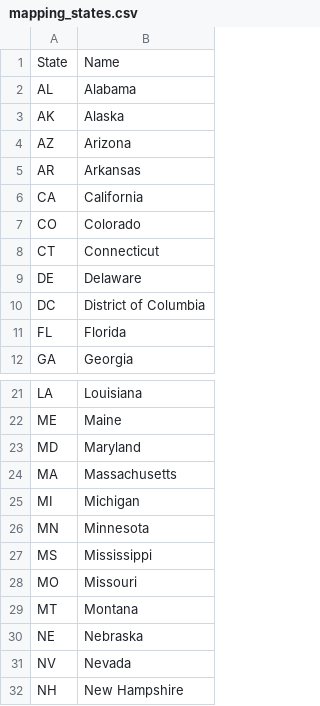
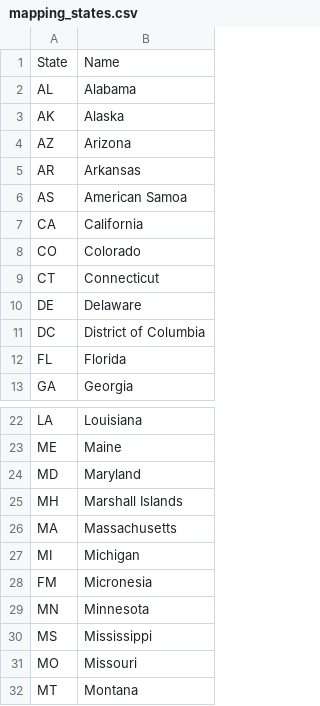
Before and after one commit to srikanthrc/covid-19, a CSV file: mapping_states.csv, drawn as a sheet; only a part is shown, gaps mark what is left out; the shorter side is filled out with more unchanged rows.

Commit message:
Add missing territories

```diff
--- a/mapping_states.csv
+++ b/mapping_states.csv
@@ -5,2 +5,3 @@ AZ,Arizona
 AR,Arkansas
+AS,American Samoa
 CA,California
@@ -23,4 +24,6 @@ ME,Maine
 MD,Maryland
+MH,Marshall Islands
 MA,Massachusetts
 MI,Michigan
+FM,Micronesia
 MN,Minnesota
```
